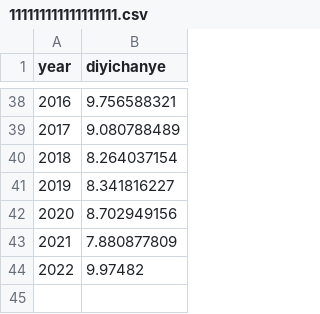
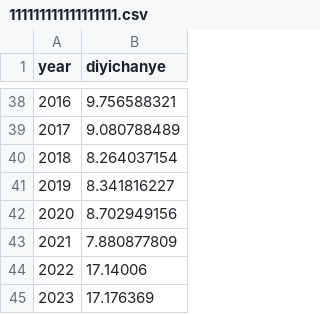
Before and after one commit to kehuan721/learngit, a CSV file: 111111111111111111.csv, drawn as a sheet; only a part is shown, gaps mark what is left out.

Commit message:
Add files via upload

```diff
--- a/111111111111111111.csv
+++ b/111111111111111111.csv
@@ -43,2 +43,3 @@ year,diyichanye
 2021,7.880877809
-2022,9.97482
+2022,17.14006
+2023,17.176369
```
